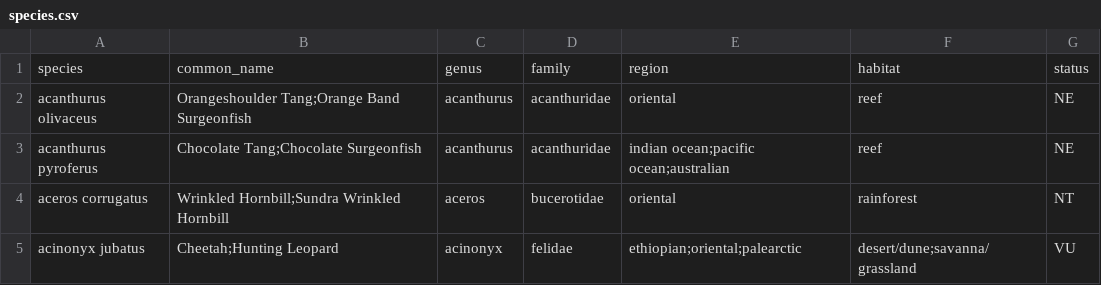
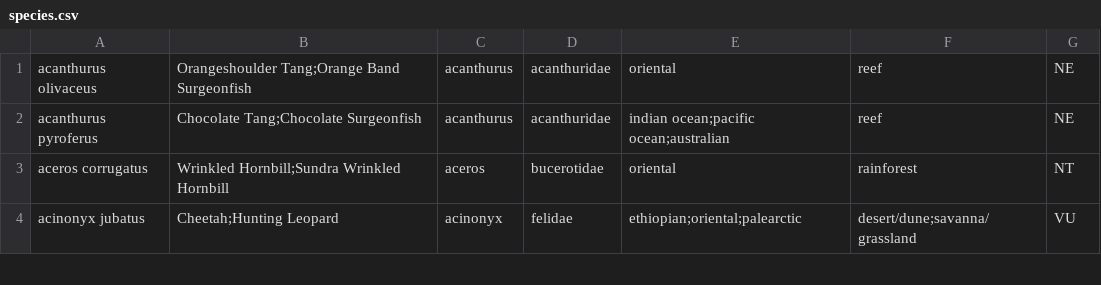
Before and after one commit to akeenan2/paradigm, a CSV file: db/species.csv, drawn as a sheet; only a part is shown.

```diff
--- a/db/species.csv
+++ b/db/species.csv
@@ -1,2 +1 @@
-species,common_name,genus,family,region,habitat,status,
 acanthurus olivaceus,Orangeshoulder Tang;Orange Band Surgeonfish,acanthurus,acanthuridae,oriental,reef,NE,
```
Also changed, not shown: db/classification.csv, db/exhibit.csv, 1 other file.
